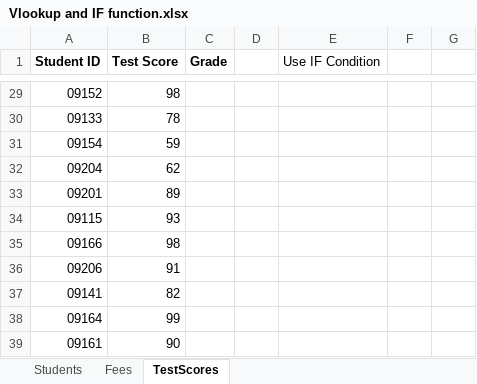
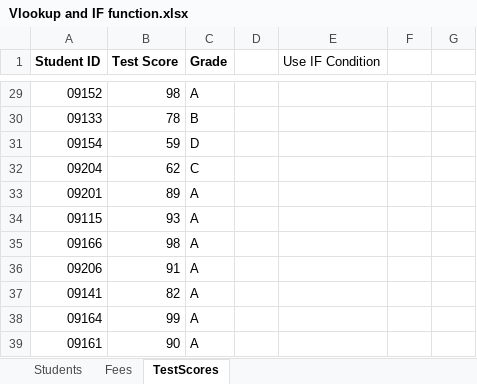
Before and after one commit to padhariabhavesh/Excel, an Excel workbook: Capstone Projects/Vlookup and IF function.xlsx, sheet TestScores, drawn as a sheet; only a part is shown, gaps mark what is left out; values as stored, in another font and other column widths than the file's, no borders; the diff covers the shown part only; the diff names each change by its address in the sheet, - before the commit and + after, or states it on an @@ line.

```diff
--- a/Capstone Projects/Vlookup and IF function.xlsx (sheet TestScores)
+++ b/Capstone Projects/Vlookup and IF function.xlsx (sheet TestScores)
-C29 (Grade): (empty)
+C29 (Grade): A
-C30 (Grade): (empty)
+C30 (Grade): B
-C31 (Grade): (empty)
+C31 (Grade): D
-C32 (Grade): (empty)
+C32 (Grade): C
-C33:C39 (Grade): (empty)
+C33:C39 (Grade): A
```
Also changed, not shown: 27 edited cells elsewhere in this sheet, sheet Students.
